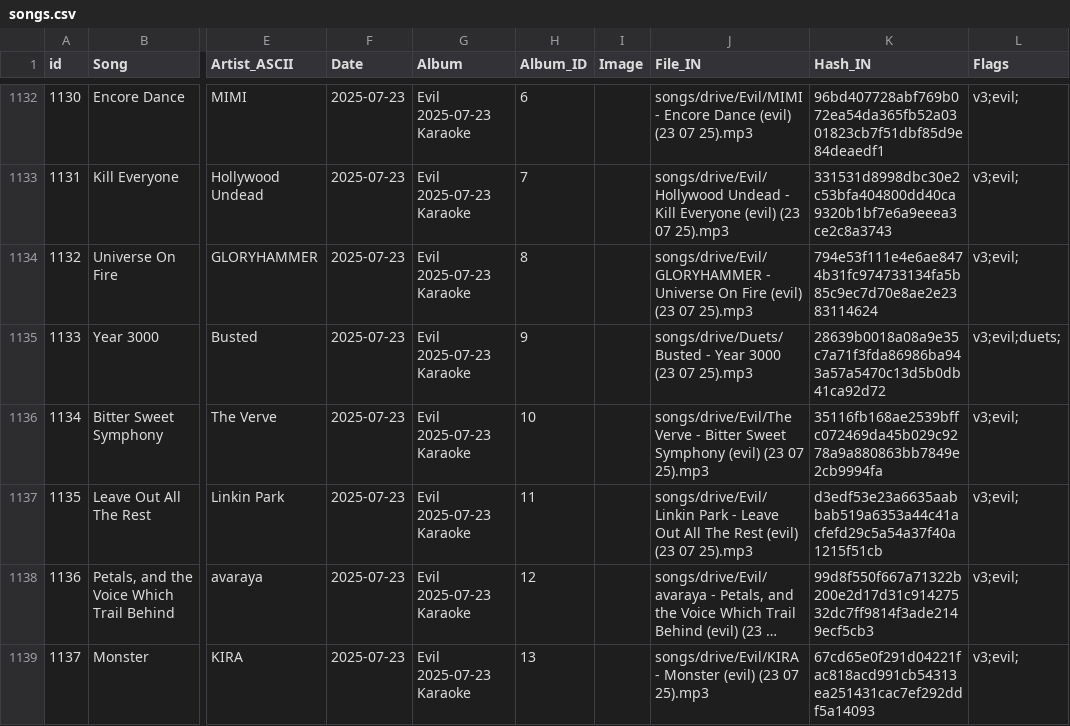
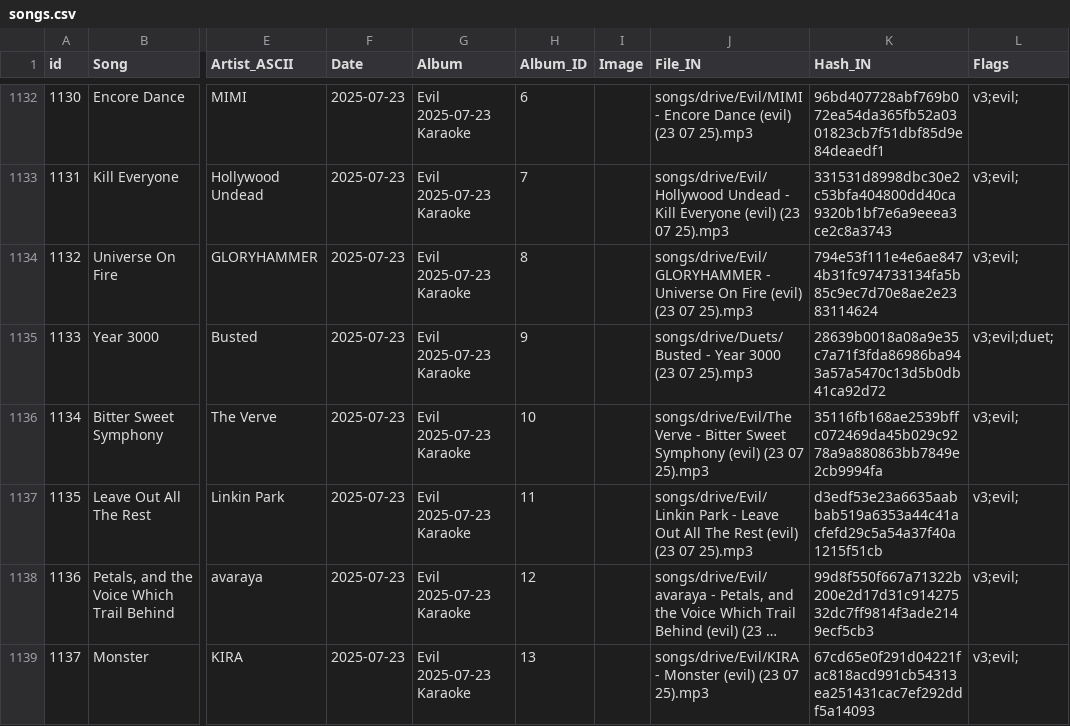
Before and after one commit to bassetmatt/Neuro-Sings, a CSV file: data/songs.csv, drawn as a sheet; only a part is shown, gaps mark what is left out; long unchanged cells end in …; the diff covers the shown part only; the diff names each change by its address in the sheet, - before the commit and + after, or states it on an @@ line.

Commit message:
Fix duet flag that was "duets", add code to handle twin karaoke

```diff
--- a/data/songs.csv
+++ b/data/songs.csv
-L1135 (Flags): v3;evil;duets;
+L1135 (Flags): v3;evil;duet;
```
Also changed, not shown: 32 edited cells elsewhere in this file, 3 other files.
